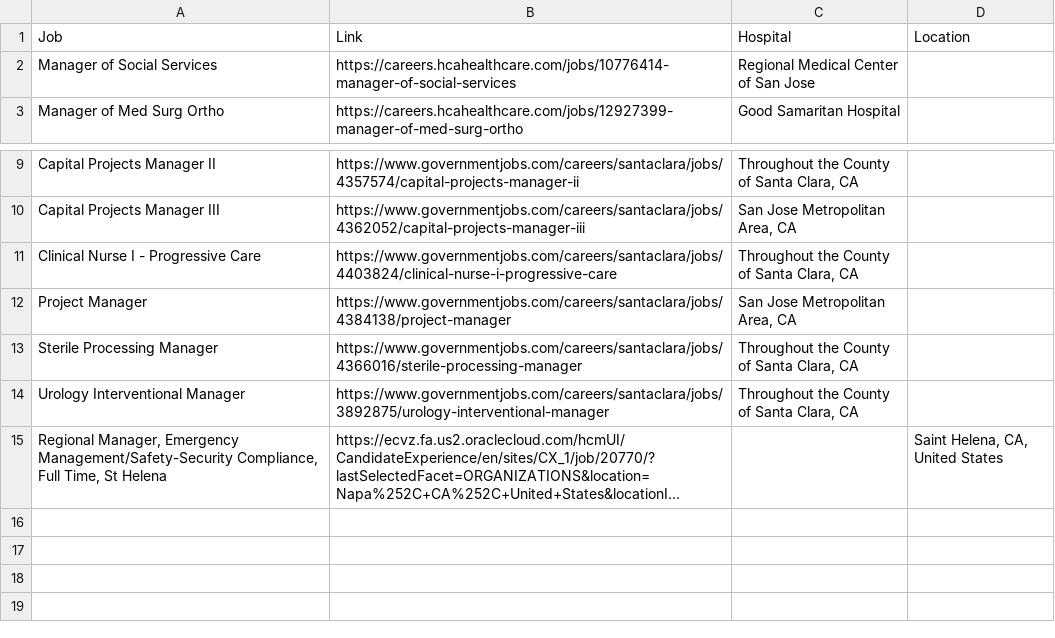
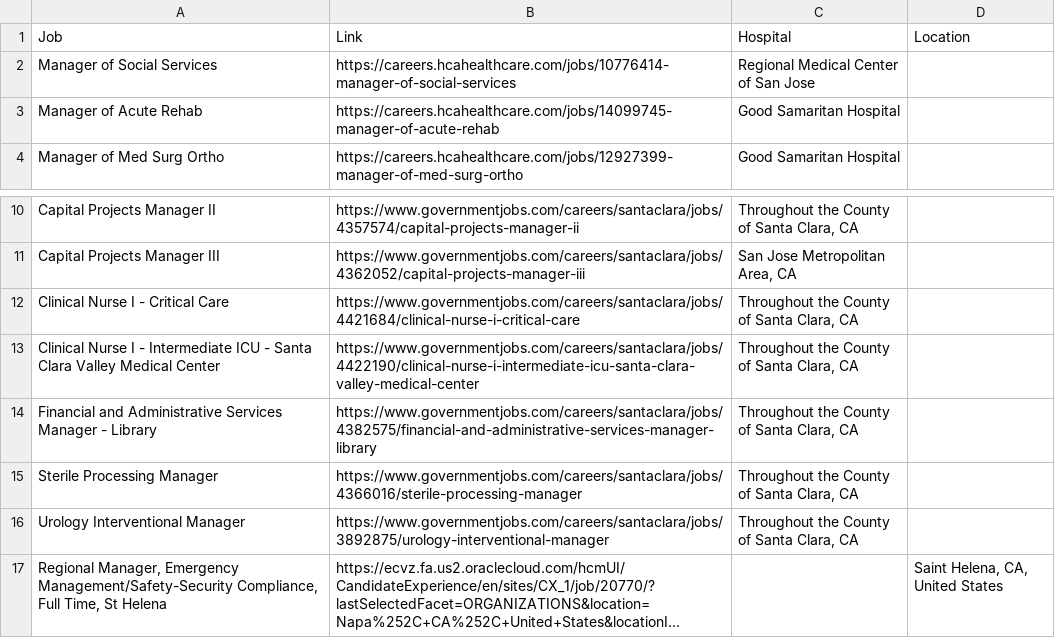
Before and after one commit to JeremyTran211/new-grad-RN-scraper, a CSV file: New_Grad_Listings.csv, drawn as a sheet; only a part is shown, gaps mark what is left out; long unchanged cells end in ….

```diff
--- a/New_Grad_Listings.csv
+++ b/New_Grad_Listings.csv
@@ -2,2 +2,3 @@ Job,Link,Hospital,Location
 Manager of Social Services,https://careers.hcahealthcare.com/jobs/10776414-manager-of-social-services,Regional Medical Center of San Jose,
+Manager of Acute Rehab,https://careers.hcahealthcare.com/jobs/14099745-manager-of-acute-rehab,Good Samaritan Hospital,
 Manager of Med Surg Ortho,https://careers.hcahealthcare.com/jobs/12927399-manager-of-med-surg-ortho,Good Samaritan Hospital,
@@ -10,4 +11,5 @@ Capital Projects Manager II,https://www.governmentjobs.com/careers/santaclara/jo
 Capital Projects Manager III,https://www.governmentjobs.com/careers/santaclara/jobs/4362052/capital-projects-manager-iii,"San Jose Metropolitan Area, CA",
-Clinical Nurse I - Progressive Care,https://www.governmentjobs.com/careers/santaclara/jobs/4403824/clinical-nurse-i-progressive-care,"Throughout the County of Santa Clara, CA",
-Project Manager,https://www.governmentjobs.com/careers/santaclara/jobs/4384138/project-manager,"San Jose Metropolitan Area, CA",
+Clinical Nurse I - Critical Care,https://www.governmentjobs.com/careers/santaclara/jobs/4421684/clinical-nurse-i-critical-care,"Throughout the County of Santa Clara, CA",
+Clinical Nurse I - Intermediate ICU - Santa Clara Valley Medical Center,https://www.governmentjobs.com/careers/santaclara/jobs/4422190/clinical-nurse-i-intermediate-icu-santa-clara-valley-medical-center,"Throughout the County of Santa Clara, CA",
+Financial and Administrative Services Manager - Library,https://www.governmentjobs.com/careers/santaclara/jobs/4382575/financial-and-administrative-services-manager-library,"Throughout the County of Santa Clara, CA",
 Sterile Processing Manager,https://www.governmentjobs.com/careers/santaclara/jobs/4366016/sterile-processing-manager,"Throughout the County of Santa Clara, CA",
```
Also changed, not shown: 4 other files.
